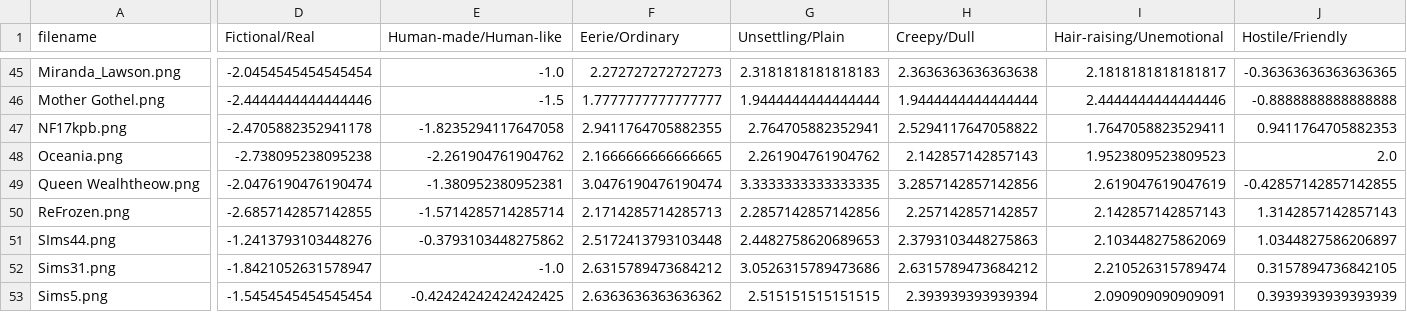
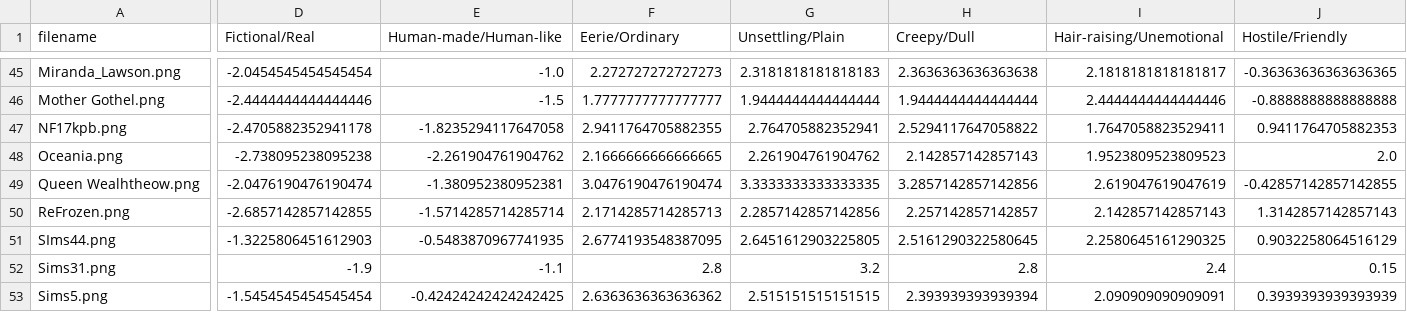
Before and after one commit to itubrainlab/uncanny-face-questionnaire, a CSV file: export/best_dataset.csv, drawn as a sheet; only a part is shown, gaps mark what is left out; the diff covers the shown part only; the diff names each change by its address in the sheet, - before the commit and + after, or states it on an @@ line.

```diff
--- a/export/best_dataset.csv
+++ b/export/best_dataset.csv
-D51 (Fictional/Real): -1.2413793103448276
+D51 (Fictional/Real): -1.3225806451612903
-E51 (Human-made/Human-like): -0.3793103448275862
+E51 (Human-made/Human-like): -0.5483870967741935
-F51 (Eerie/Ordinary): 2.5172413793103448
+F51 (Eerie/Ordinary): 2.6774193548387095
-G51 (Unsettling/Plain): 2.4482758620689653
+G51 (Unsettling/Plain): 2.6451612903225805
-H51 (Creepy/Dull): 2.3793103448275863
+H51 (Creepy/Dull): 2.5161290322580645
-I51 (Hair-raising/Unemotional): 2.103448275862069
+I51 (Hair-raising/Unemotional): 2.2580645161290325
-J51 (Hostile/Friendly): 1.0344827586206897
+J51 (Hostile/Friendly): 0.9032258064516129
-D52 (Fictional/Real): -1.8421052631578947
+D52 (Fictional/Real): -1.9
-E52 (Human-made/Human-like): -1.0
+E52 (Human-made/Human-like): -1.1
-F52 (Eerie/Ordinary): 2.6315789473684212
+F52 (Eerie/Ordinary): 2.8
-G52 (Unsettling/Plain): 3.0526315789473686
+G52 (Unsettling/Plain): 3.2
-H52 (Creepy/Dull): 2.6315789473684212
+H52 (Creepy/Dull): 2.8
-I52 (Hair-raising/Unemotional): 2.210526315789474
+I52 (Hair-raising/Unemotional): 2.4
-J52 (Hostile/Friendly): 0.3157894736842105
+J52 (Hostile/Friendly): 0.15
```
Also changed, not shown: 130 edited cells elsewhere in this file, 4 other files.
